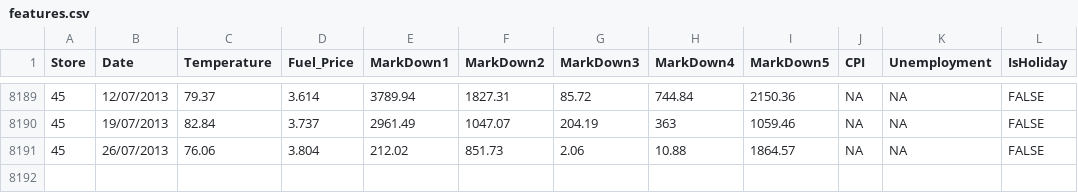
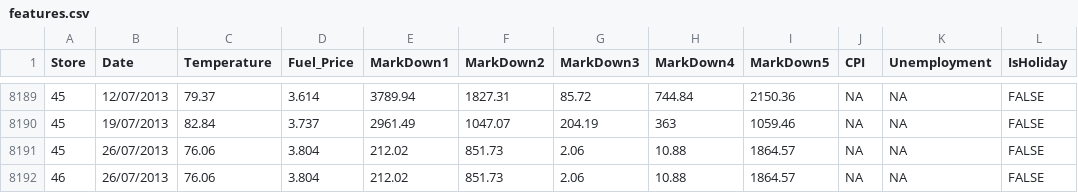
Before and after one commit to alexaustin007/dbt_dagster_pipeline, a CSV file: data/raw/features.csv, drawn as a sheet; only a part is shown, gaps mark what is left out.

Commit message:
now all source table is incremental for dbt to perform transformation on

```diff
--- a/data/raw/features.csv
+++ b/data/raw/features.csv
@@ -8191 +8191,2 @@ Store,Date,Temperature,Fuel_Price,MarkDown1,MarkDown2,MarkDown3,MarkDown4,MarkDo
 45,26/07/2013,76.06,3.804,212.02,851.73,2.06,10.88,1864.57,NA,NA,FALSE
+46,26/07/2013,76.06,3.804,212.02,851.73,2.06,10.88,1864.57,NA,NA,FALSE
```
Also changed, not shown: data/raw/stores.csv, 1 other file.
